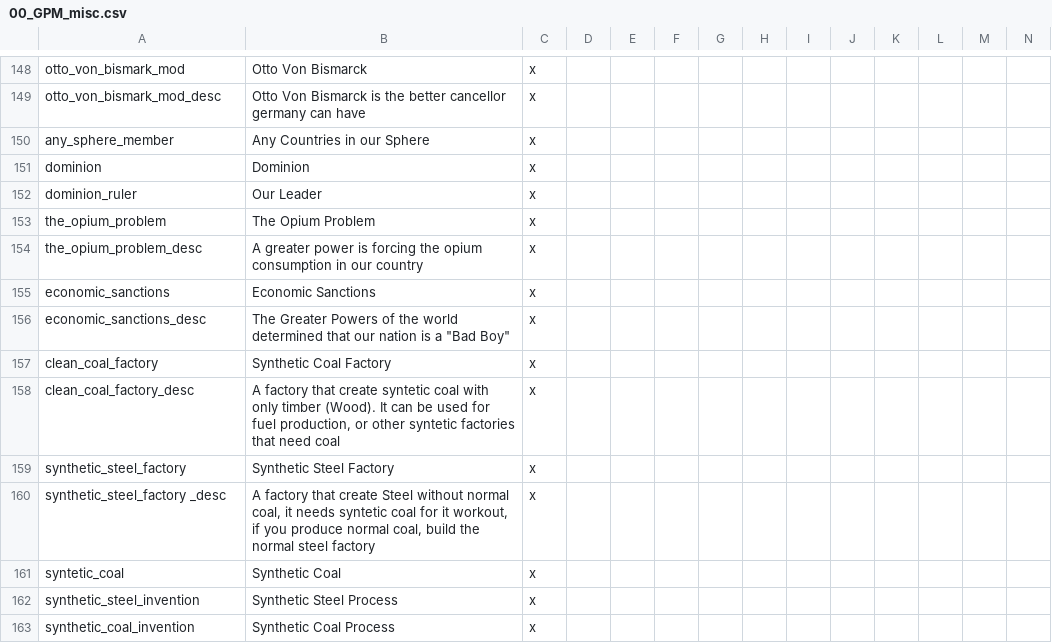
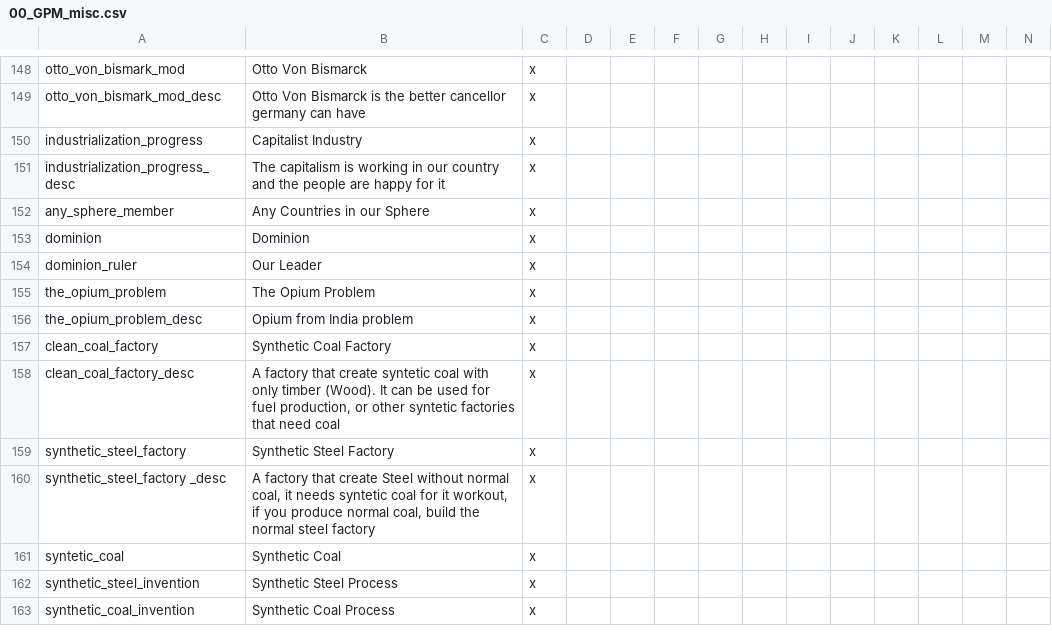
Before and after one commit to SpanishModder/Greater-Project-Mod, a CSV file: localisation/00_GPM_misc.csv, drawn as a sheet; only a part is shown, gaps mark what is left out.

```diff
--- a/localisation/00_GPM_misc.csv
+++ b/localisation/00_GPM_misc.csv
@@ -149,2 +149,4 @@ otto_von_bismark_mod;Otto Von Bismarck;x;
 otto_von_bismark_mod_desc;Otto Von Bismarck is the better cancellor germany can have;x;
+industrialization_progress;Capitalist Industry;x;
+industrialization_progress_desc;The capitalism is working in our country and the people are happy for it;x;
 any_sphere_member;Any Countries in our Sphere;x;
@@ -153,5 +155,3 @@ dominion_ruler;Our Leader;x;
 the_opium_problem;The Opium Problem;x;
-the_opium_problem_desc;A greater power is forcing the opium consumption in our country;x;
-economic_sanctions;Economic Sanctions;x;
-economic_sanctions_desc;The Greater Powers of the world determined that our nation is a "Bad Boy";x;
+the_opium_problem_desc;Opium from India problem;x;
 clean_coal_factory;Synthetic Coal Factory;x;
```
Also changed, not shown: localisation/00_GPM_decisions.csv, localisation/00_GPM_events.csv, 23 other files.
